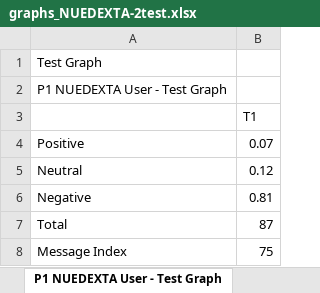
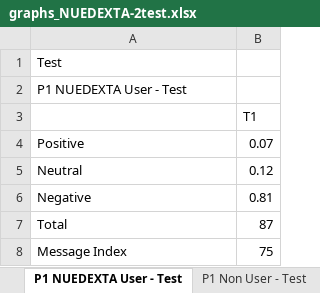
Before and after one commit to matthewHaneburgerSnyk/brainSurgeryIncomplete, an Excel workbook: public/uploads/NUEDEXTA-2test.xlsx/graphs_NUEDEXTA-2test.xlsx, sheet P1 NUEDEXTA User - Test, drawn as a sheet; values as stored, in another font and other column widths than the file's, no borders; charts and pictures not drawn; the diff names each change by its address in the sheet, - before the commit and + after, or states it on an @@ line.

```diff
--- a/public/uploads/NUEDEXTA-2test.xlsx/graphs_NUEDEXTA-2test.xlsx (sheet P1 NUEDEXTA User - Test)
+++ b/public/uploads/NUEDEXTA-2test.xlsx/graphs_NUEDEXTA-2test.xlsx (sheet P1 NUEDEXTA User - Test)
-sheet tab: P1 NUEDEXTA User - Test Graph
+sheet tab: P1 NUEDEXTA User - Test
-A1: Test Graph
+A1: Test
-A2: P1 NUEDEXTA User - Test Graph
+A2: P1 NUEDEXTA User - Test
```
Also changed, not shown: sheet P1 Non User - Test, sheet P1 (TS) - Test, other sheet tabs, charts or pictures, public/uploads/NUEDEXTA-2test.xlsx/verbatim_NUEDEXTA-2test.xlsx, 2 other files.
